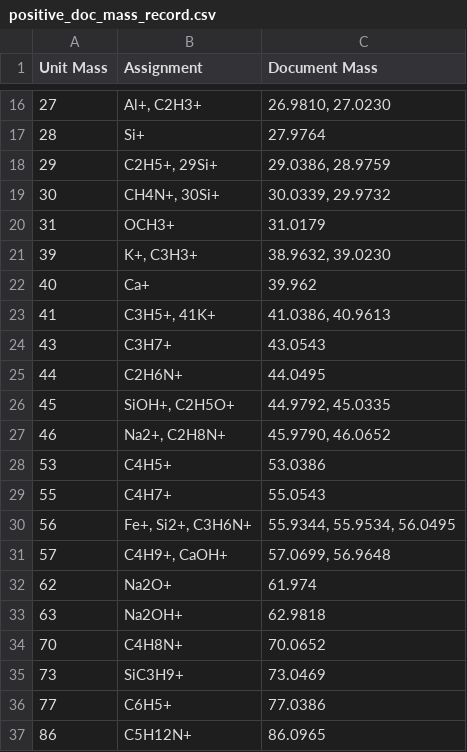
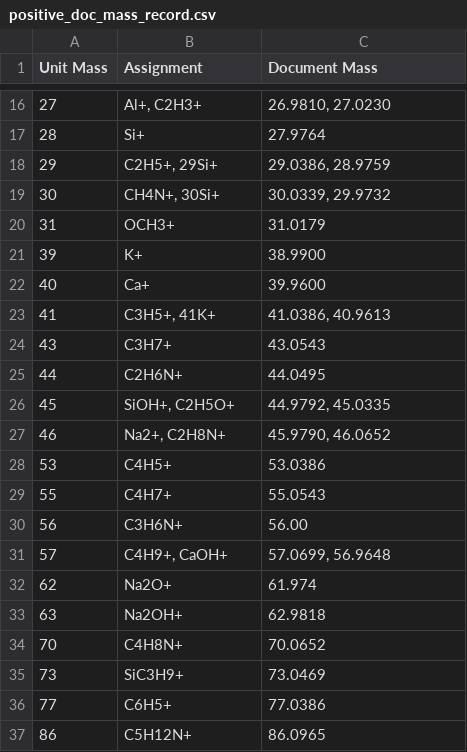
Before and after one commit to pnnl/pca-analysis, a CSV file: SIMS_PCA/SIMS_PCA/sims-data/positive_doc_mass_record.csv, drawn as a sheet; only a part is shown, gaps mark what is left out.

```diff
--- a/SIMS_PCA/SIMS_PCA/sims-data/positive_doc_mass_record.csv
+++ b/SIMS_PCA/SIMS_PCA/sims-data/positive_doc_mass_record.csv
@@ -20,4 +20,4 @@
 31,OCH3+,31.0179
-39,"K+, C3H3+","38.9632, 39.0230"
-40,Ca+,39.962
+39,K+,38.9900
+40,Ca+,39.9600
 41,"C3H5+, 41K+","41.0386, 40.9613"
@@ -29,3 +29,3 @@
 55,C4H7+,55.0543
-56,"Fe+, Si2+, C3H6N+","55.9344, 55.9534, 56.0495"
+56,C3H6N+,56.00
 57,"C4H9+, CaOH+","57.0699, 56.9648"
```
Also changed, not shown: 5 other files.
